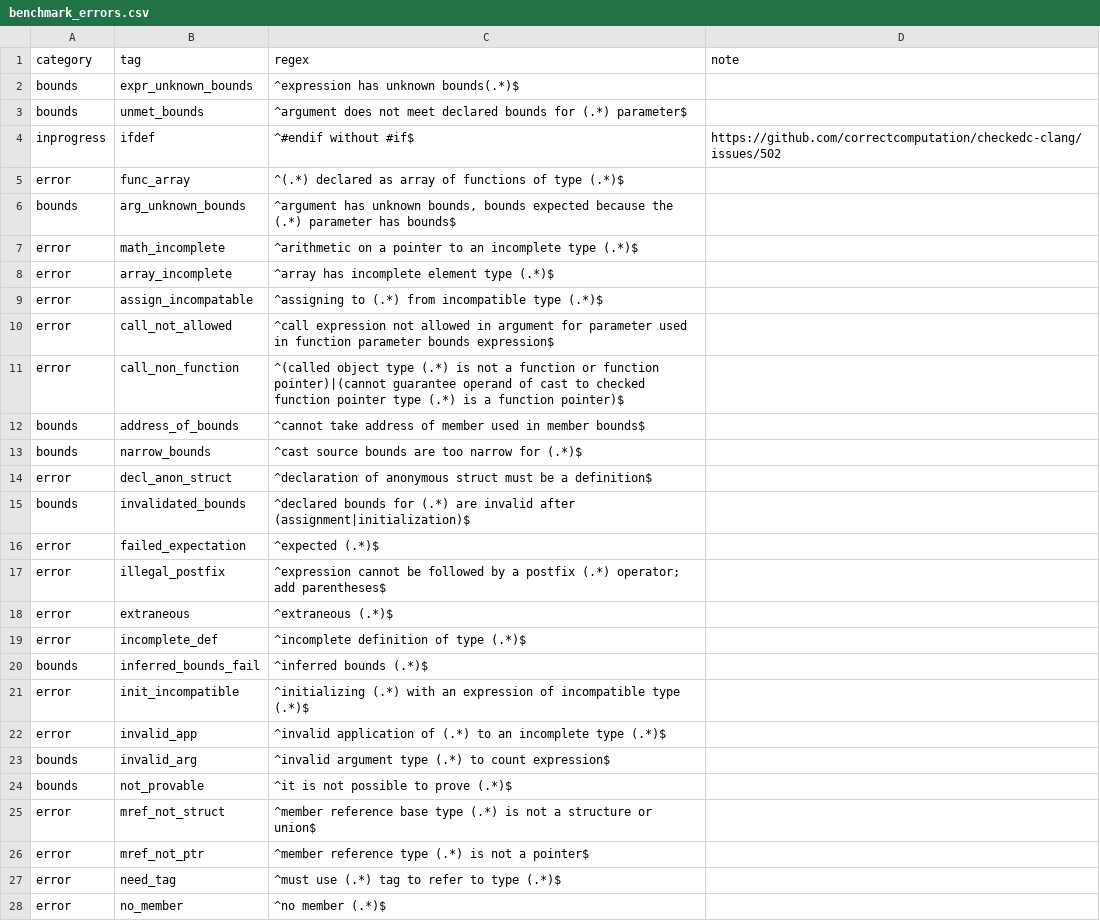
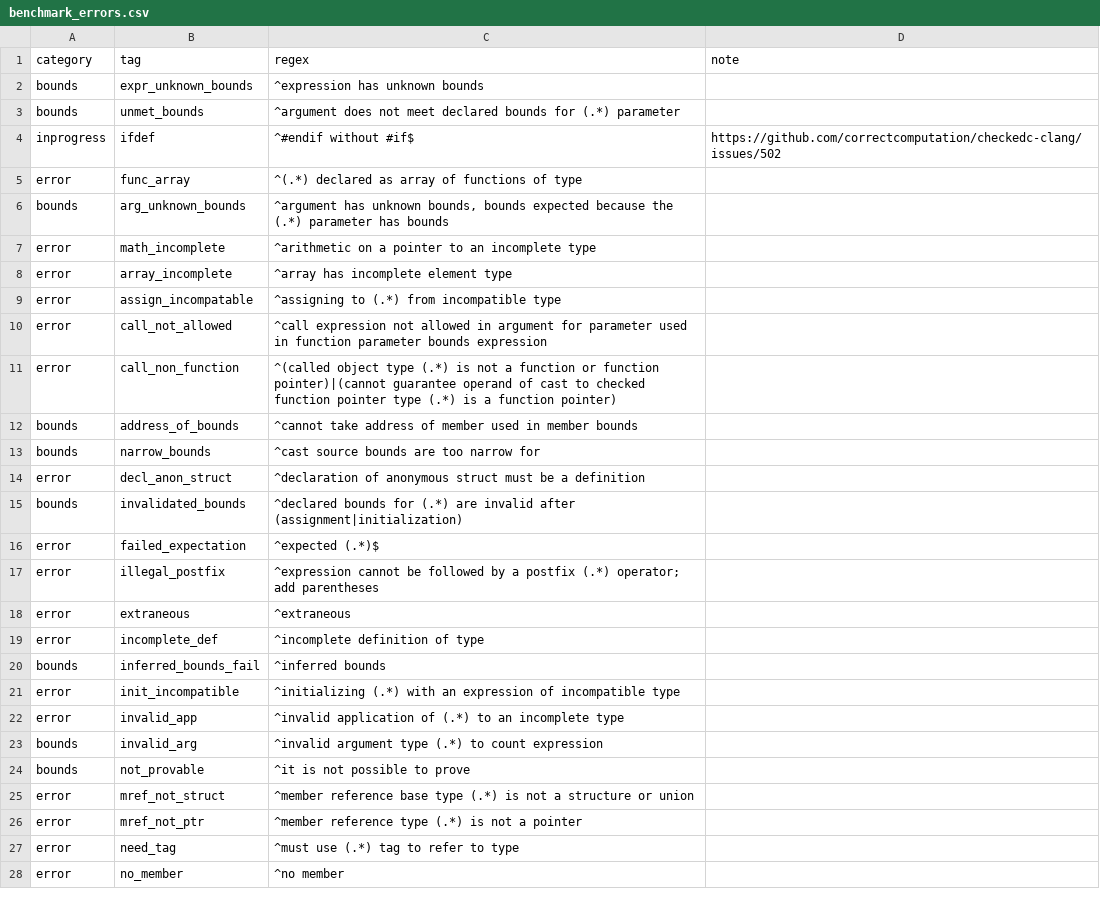
Before and after one commit to purs3lab/3c-actions, a CSV file: benchmark_errors.csv, drawn as a sheet; only a part is shown; the diff covers the shown part only.

Commit message:
remove end tags from regexes and complete vsftpd

```diff
--- a/benchmark_errors.csv
+++ b/benchmark_errors.csv
@@ -1,28 +1,28 @@
 category,tag,regex,note
-bounds,expr_unknown_bounds,"^expression has unknown bounds(.*)$",
-bounds,unmet_bounds,"^argument does not meet declared bounds for (.*) parameter$",
+bounds,expr_unknown_bounds,"^expression has unknown bounds",
+bounds,unmet_bounds,"^argument does not meet declared bounds for (.*) parameter",
 inprogress,ifdef,"^#endif without #if$","https://github.com/correctcomputation/checkedc-clang/issues/502"
-error,func_array,"^(.*) declared as array of functions of type (.*)$",
-bounds,arg_unknown_bounds,"^argument has unknown bounds, bounds expected because the (.*) parameter has bounds$",
-error,math_incomplete,"^arithmetic on a pointer to an incomplete type (.*)$",
-error,array_incomplete,"^array has incomplete element type (.*)$",
-error,assign_incompatable,"^assigning to (.*) from incompatible type (.*)$",
-error,call_not_allowed,"^call expression not allowed in argument for parameter used in function parameter bounds expression$",
-error,call_non_function,"^(called object type (.*) is not a function or function pointer)|(cannot guarantee operand of cast to checked function pointer type (.*) is a function pointer)$",
-bounds,address_of_bounds,"^cannot take address of member used in member bounds$",
-bounds,narrow_bounds,"^cast source bounds are too narrow for (.*)$",
-error,decl_anon_struct,"^declaration of anonymous struct must be a definition$",
-bounds,invalidated_bounds,"^declared bounds for (.*) are invalid after (assignment|initialization)$",
+error,func_array,"^(.*) declared as array of functions of type",
+bounds,arg_unknown_bounds,"^argument has unknown bounds, bounds expected because the (.*) parameter has bounds",
+error,math_incomplete,"^arithmetic on a pointer to an incomplete type",
+error,array_incomplete,"^array has incomplete element type",
+error,assign_incompatable,"^assigning to (.*) from incompatible type",
+error,call_not_allowed,"^call expression not allowed in argument for parameter used in function parameter bounds expression",
+error,call_non_function,"^(called object type (.*) is not a function or function pointer)|(cannot guarantee operand of cast to checked function pointer type (.*) is a function pointer)",
+bounds,address_of_bounds,"^cannot take address of member used in member bounds",
+bounds,narrow_bounds,"^cast source bounds are too narrow for",
+error,decl_anon_struct,"^declaration of anonymous struct must be a definition",
+bounds,invalidated_bounds,"^declared bounds for (.*) are invalid after (assignment|initialization)",
 error,failed_expectation,"^expected (.*)$",
-error,illegal_postfix,"^expression cannot be followed by a postfix (.*) operator; add parentheses$",
-error,extraneous,"^extraneous (.*)$",
-error,incomplete_def,"^incomplete definition of type (.*)$",
-bounds,inferred_bounds_fail,"^inferred bounds (.*)$",
-error,init_incompatible,"^initializing (.*) with an expression of incompatible type (.*)$",
-error,invalid_app,"^invalid application of (.*) to an incomplete type (.*)$",
-bounds,invalid_arg,"^invalid argument type (.*) to count expression$",
-bounds,not_provable,"^it is not possible to prove (.*)$",
-error,mref_not_struct,"^member reference base type (.*) is not a structure or union$",
-error,mref_not_ptr,"^member reference type (.*) is not a pointer$",
-error,need_tag,"^must use (.*) tag to refer to type (.*)$",
-error,no_member,"^no member (.*)$",
+error,illegal_postfix,"^expression cannot be followed by a postfix (.*) operator; add parentheses",
+error,extraneous,"^extraneous",
+error,incomplete_def,"^incomplete definition of type",
+bounds,inferred_bounds_fail,"^inferred bounds",
+error,init_incompatible,"^initializing (.*) with an expression of incompatible type",
+error,invalid_app,"^invalid application of (.*) to an incomplete type",
+bounds,invalid_arg,"^invalid argument type (.*) to count expression",
+bounds,not_provable,"^it is not possible to prove",
+error,mref_not_struct,"^member reference base type (.*) is not a structure or union",
+error,mref_not_ptr,"^member reference type (.*) is not a pointer",
+error,need_tag,"^must use (.*) tag to refer to type",
+error,no_member,"^no member",
```
Also changed, not shown: 10 edited cells elsewhere in this file, vsftpd_errors.csv, 1 other file.
